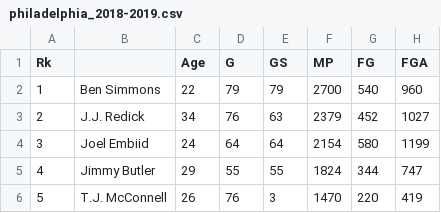
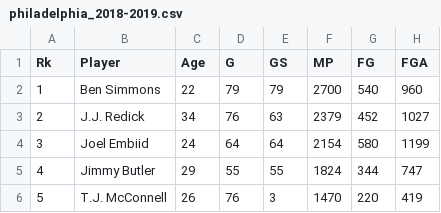
Before and after one commit to JackyKch/JimmyButler, a CSV file: data/teams_total/philadelphia_2018-2019.csv, drawn as a sheet; only a part is shown; the diff names each change by its address in the sheet, - before the commit and + after, or states it on an @@ line.

Commit message:
Collect data to create importance of JB plot

```diff
--- a/data/teams_total/philadelphia_2018-2019.csv
+++ b/data/teams_total/philadelphia_2018-2019.csv
-B1: (empty)
+B1: Player
```
Also changed, not shown: 1 other file.
